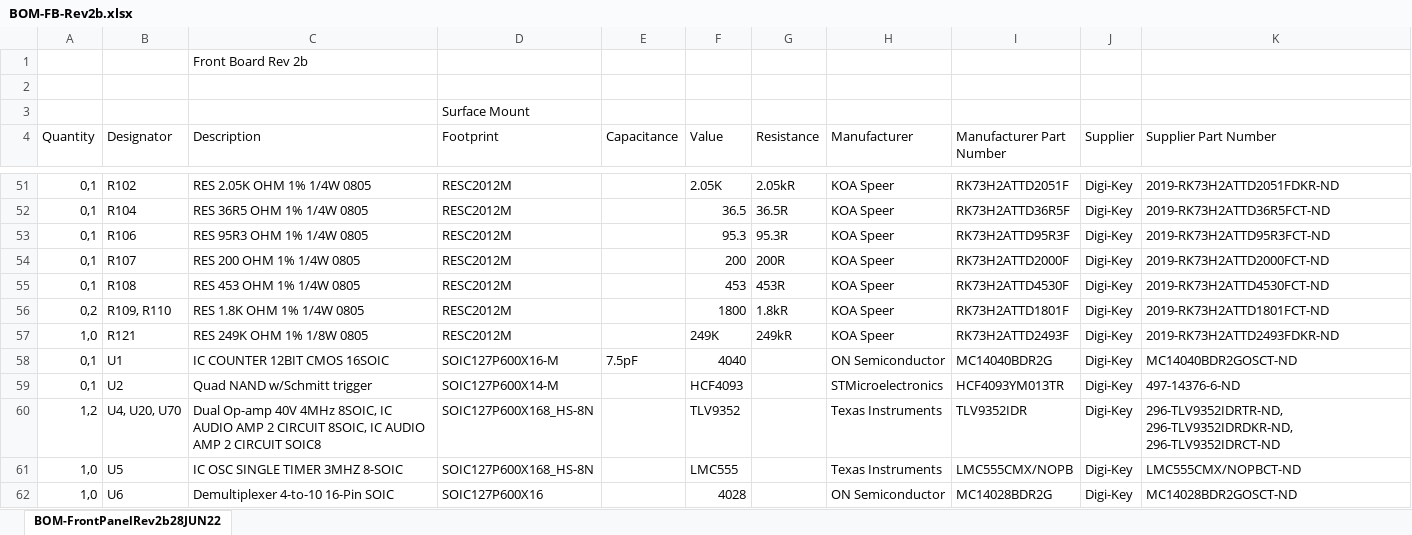
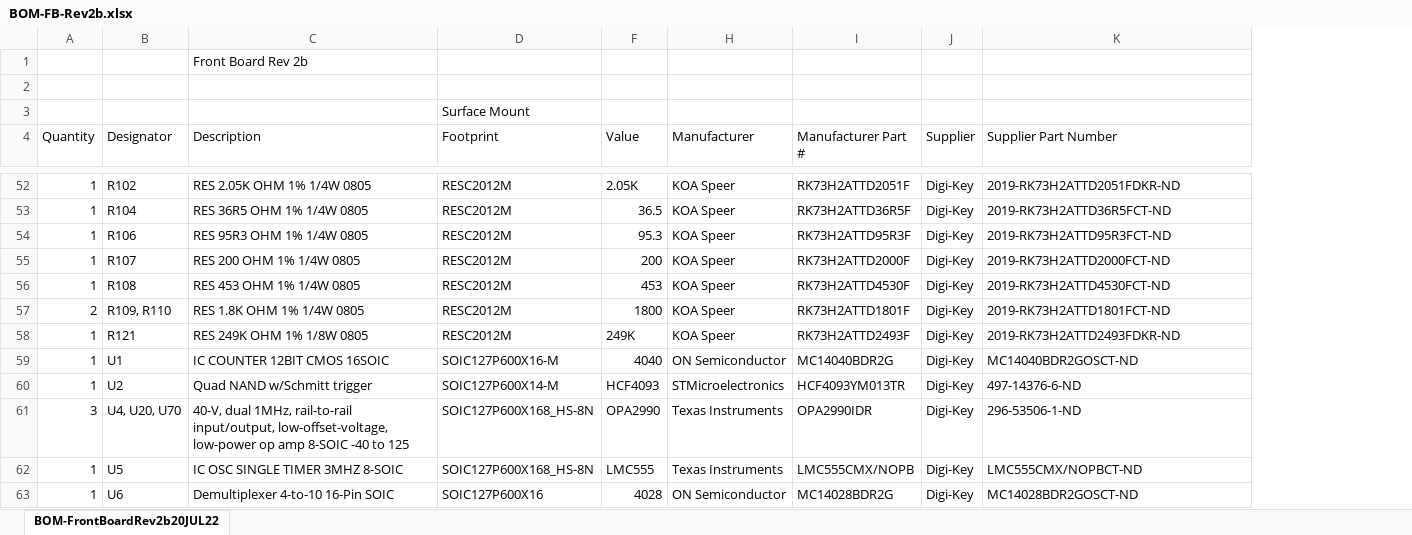
Before and after one commit to paulvee/VBA-Curve-Tracer, an Excel workbook: Front Board/BOM-FB-Rev2b.xlsx, sheet BOM-FrontBoardRev2b20JUL22, drawn as a sheet; only a part is shown, gaps mark what is left out; values as stored, in another font and other column widths than the file's, no cell formats; removed rows and columns are numbered as before the commit, all else as after; the diff covers the shown part only; the diff names each change by its address in the sheet, - before the commit and + after, or states it on an @@ line.

```diff
--- a/Front Board/BOM-FB-Rev2b.xlsx (sheet BOM-FrontBoardRev2b20JUL22)
+++ b/Front Board/BOM-FB-Rev2b.xlsx (sheet BOM-FrontBoardRev2b20JUL22)
-sheet tab: BOM-FrontPanelRev2b28JUN22
+sheet tab: BOM-FrontBoardRev2b20JUL22
@@ column E (Capacitance) hidden, row 58: 7.5pF @@
@@ column G (Resistance) hidden, rows 51-57: 2.05kR | 36.5R | 95.3R | 200R | 453R | 1.8kR | 249kR @@
-I4: Manufacturer Part Number
+I4: Manufacturer Part #
-A52:A56 (Quantity): 0,1
+A52:A56 (Quantity): 1
-A57 (Quantity): 0,2
+A57 (Quantity): 2
-A58 (Quantity): 1,0
+A58 (Quantity): 1
-A59:A60 (Quantity): 0,1
+A59:A60 (Quantity): 1
-A61 (Quantity): 1,2
+A61 (Quantity): 3
-C61 (Description): Dual Op-amp 40V 4MHz 8SOIC, IC AUDIO AMP 2 CIRCUIT 8SOIC, IC AUDIO AMP 2 CIRCUIT SOIC8
+C61 (Description): 40-V, dual 1MHz, rail-to-rail input/output, low-offset-voltage, low-power op amp 8-SOIC -40 to 125
-F61 (Value): TLV9352
+F61 (Value): OPA2990
-I61 (Manufacturer Part #): TLV9352IDR
+I61 (Manufacturer Part #): OPA2990IDR
-K61 (Supplier Part Number): 296-TLV9352IDRTR-ND, 296-TLV9352IDRDKR-ND, 296-TLV9352IDRCT-ND
+K61 (Supplier Part Number): 296-53506-1-ND
-A62:A63 (Quantity): 1,0
+A62:A63 (Quantity): 1
```
Also changed, not shown: 3 added rows, 3 removed rows and 95 edited cells elsewhere in this sheet, cell formats, hidden cells, 13 other files.
